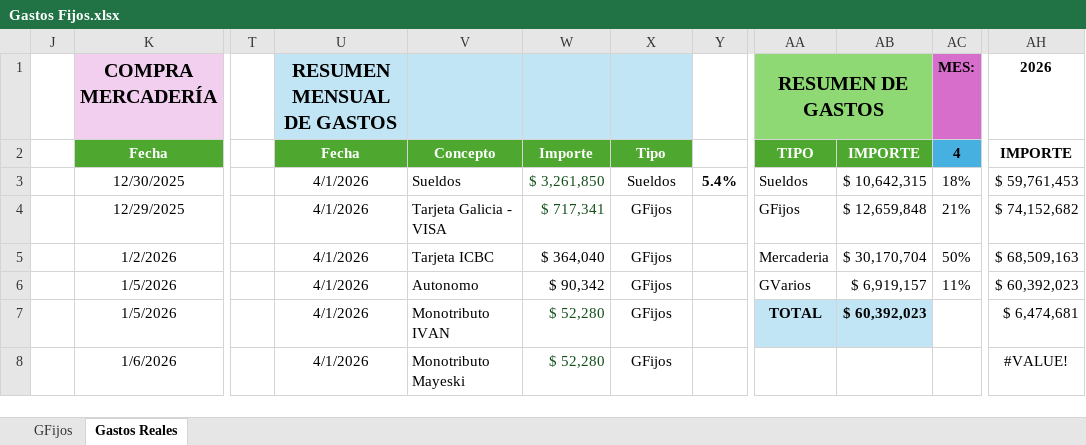
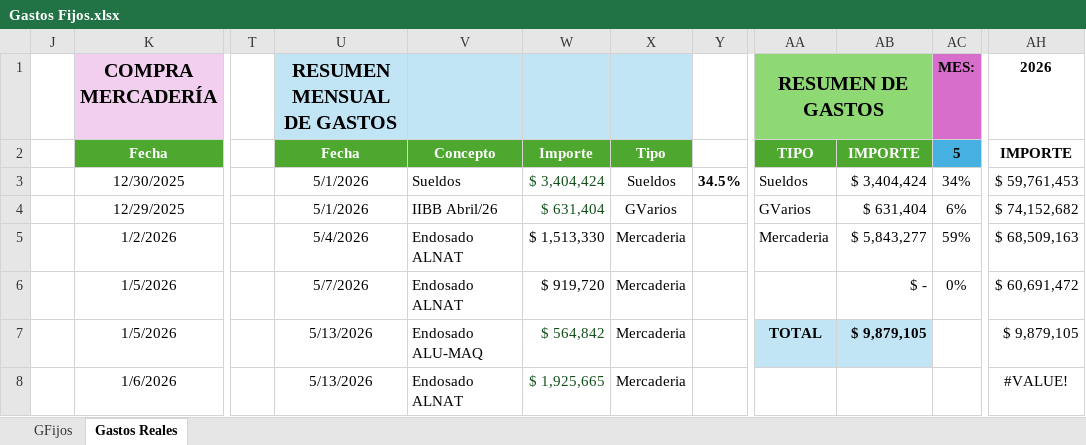
Before and after one commit to maxifercotizador/Proyecto-Privado, an Excel workbook: Gastos Fijos.xlsx, sheet Gastos Reales, drawn as a sheet; only a part is shown, gaps mark what is left out; values as stored, in another font and other column widths than the file's, no borders; conditional formats and table styles not drawn; the diff covers the shown part only; the diff names each change by its address in the sheet, - before the commit and + after, or states it on an @@ line.

Commit message:
auto: actualiza Gastos Fijos desde SharePoint

```diff
--- a/Gastos Fijos.xlsx (sheet Gastos Reales)
+++ b/Gastos Fijos.xlsx (sheet Gastos Reales)
-AC2 (MES:): 4
+AC2 (MES:): 5
-U3:U4 (RESUMEN MENSUAL DE GASTOS): 4/1/2026
+U3:U4 (RESUMEN MENSUAL DE GASTOS): 5/1/2026
-W3: $ 3,261,850
+W3: $ 3,404,424
-Y3: 5.4%
+Y3: 34.5%
-AB3: $ 10,642,315
+AB3: $ 3,404,424
-AC3 (MES:): 18%
+AC3 (MES:): 34%
-V4: Tarjeta Galicia - VISA
+V4: IIBB Abril/26
-W4: $ 717,341
+W4: $ 631,404
-X4: GFijos
+X4: GVarios
-AA4 (RESUMEN DE GASTOS): GFijos
+AA4 (RESUMEN DE GASTOS): GVarios
-AB4: $ 12,659,848
+AB4: $ 631,404
-AC4 (MES:): 21%
+AC4 (MES:): 6%
-U5 (RESUMEN MENSUAL DE GASTOS): 4/1/2026
+U5 (RESUMEN MENSUAL DE GASTOS): 5/4/2026
-V5: Tarjeta ICBC
+V5: Endosado ALNAT
-W5: $ 364,040
+W5: $ 1,513,330
-X5:X8: GFijos
+X5:X8: Mercaderia
-AB5: $ 30,170,704
+AB5: $ 5,843,277
-AC5 (MES:): 50%
+AC5 (MES:): 59%
-U6 (RESUMEN MENSUAL DE GASTOS): 4/1/2026
+U6 (RESUMEN MENSUAL DE GASTOS): 5/7/2026
-V6: Autonomo
+V6: Endosado ALNAT
-W6: $ 90,342
+W6: $ 919,720
-AA6 (RESUMEN DE GASTOS): GVarios
+AA6 (RESUMEN DE GASTOS): (empty)
-AB6: $ 6,919,157
+AB6: $ -
-AC6 (MES:): 11%
+AC6 (MES:): 0%
-AH6 (2026): $ 60,392,023
+AH6 (2026): $ 60,691,472
-U7:U8 (RESUMEN MENSUAL DE GASTOS): 4/1/2026
+U7:U8 (RESUMEN MENSUAL DE GASTOS): 5/13/2026
-V7: Monotributo IVAN
+V7: Endosado ALU-MAQ
-W7: $ 52,280
+W7: $ 564,842
-AB7: $ 60,392,023
+AB7: $ 9,879,105
-AH7 (2026): $ 6,474,681
+AH7 (2026): $ 9,879,105
-V8: Monotributo Mayeski
+V8: Endosado ALNAT
-W8: $ 52,280
+W8: $ 1,925,665
```
Also changed, not shown: 724 edited cells and cell formats elsewhere in this sheet, sheet GFijos, formulas that keep their value, hidden cells.
